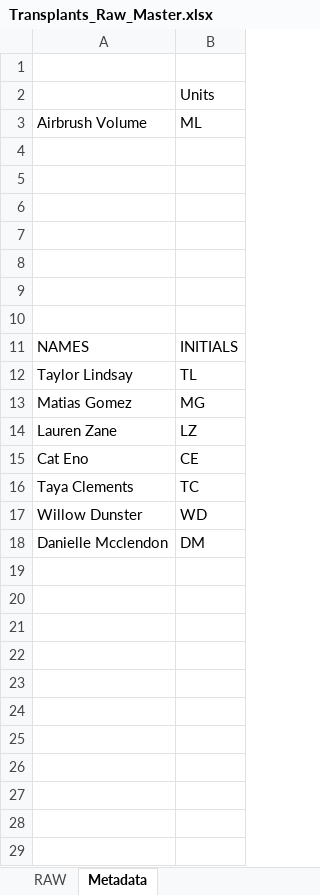
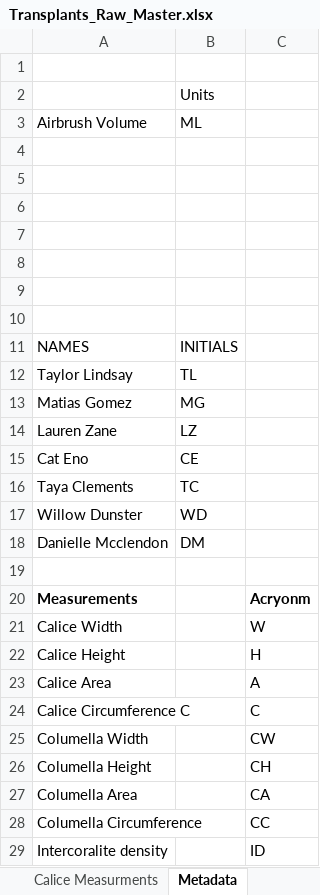
Before and after one commit to Hanaleievans/CF_2022, an Excel workbook: Transplants_Raw_Master.xlsx, sheet Metadata, drawn as a sheet; values as stored, in another font and other column widths than the file's, no borders; the diff names each change by its address in the sheet, - before the commit and + after, or states it on an @@ line.

```diff
--- a/Transplants_Raw_Master.xlsx (sheet Metadata)
+++ b/Transplants_Raw_Master.xlsx (sheet Metadata)
+sheet tab: Calice Measurments
+column C, empty
+row 19: (empty)
+row 20: Measurements |  | Acryonm
+row 21: Calice Width |  | W
+row 22: Calice Height |  | H
+row 23: Calice Area |  | A
+row 24: Calice Circumference C |  | C
+row 25: Columella Width |  | CW
+row 26: Columella Height |  | CH
+row 27: Columella Area |  | CA
+row 28: Columella Circumference |  | CC
+row 29: Intercoralite density |  | ID
```
Also changed, not shown: other sheet tabs, 1 other file.
